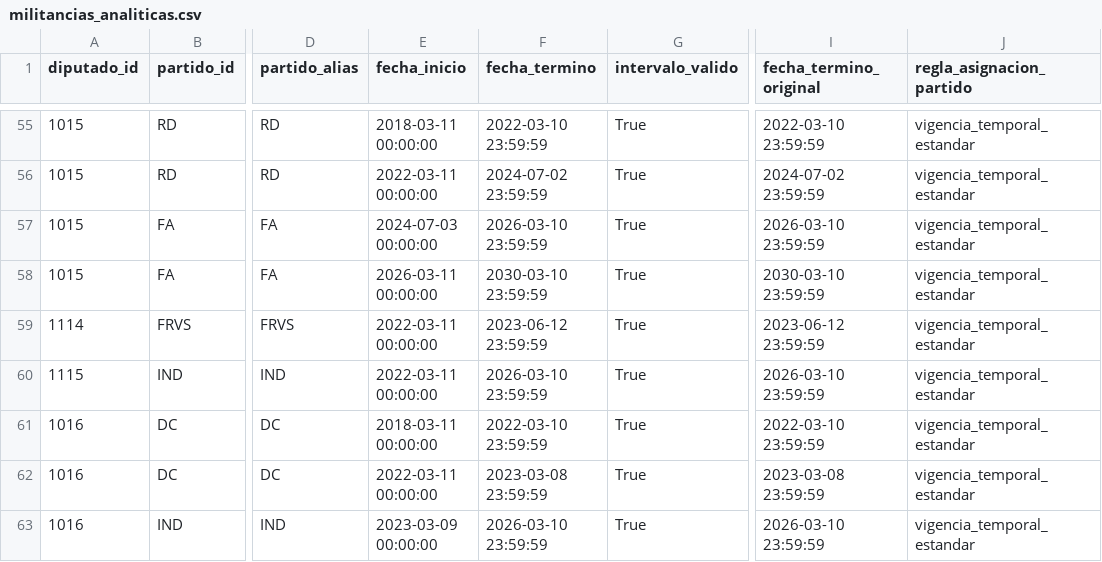
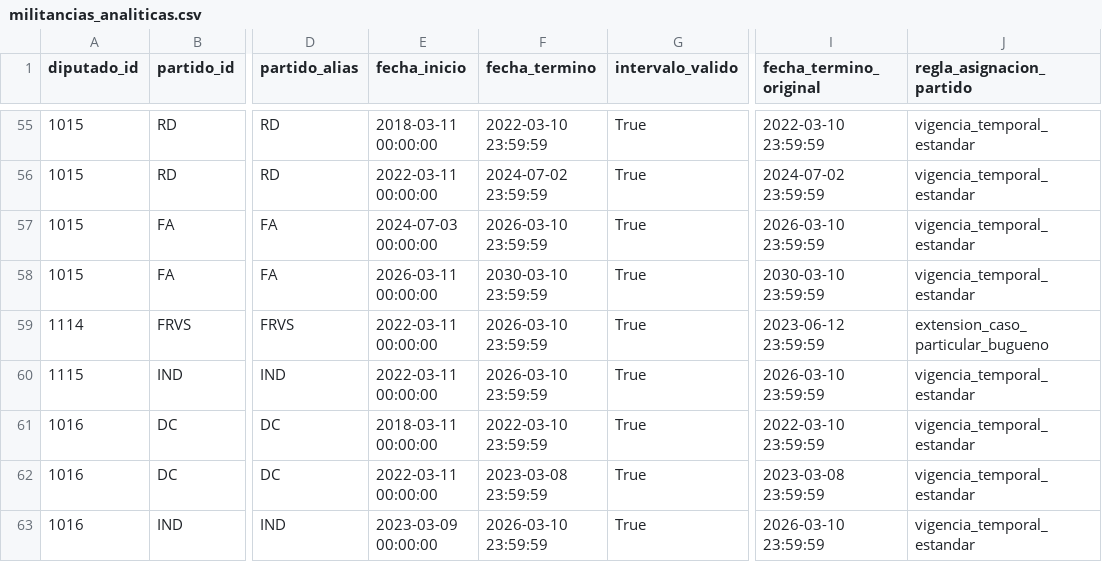
Before and after one commit to joserodriguezc/grupo_1_programacion_ciencia_datos, a CSV file: F2/data/processed/militancias_analiticas.csv, drawn as a sheet; only a part is shown, gaps mark what is left out; the diff names each change by its address in the sheet, - before the commit and + after, or states it on an @@ line.

```diff
--- a/F2/data/processed/militancias_analiticas.csv
+++ b/F2/data/processed/militancias_analiticas.csv
-F59 (fecha_termino): 2023-06-12 23:59:59
+F59 (fecha_termino): 2026-03-10 23:59:59
-J59 (regla_asignacion_partido): vigencia_temporal_estandar
+J59 (regla_asignacion_partido): extension_caso_particular_bugueno
```
Also changed, not shown: F2/data/processed/detalle_votaciones_procesado.csv, F2/data/processed/reporte_calidad.csv, 4 other files.
